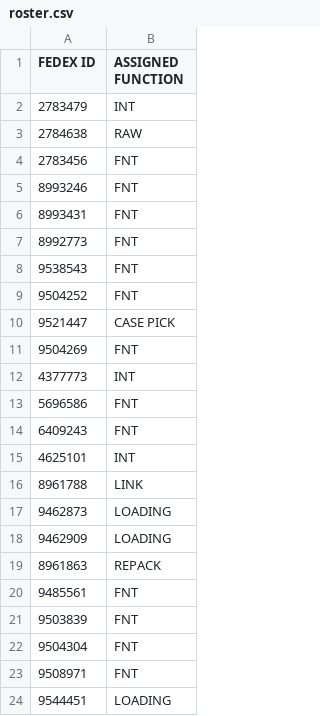
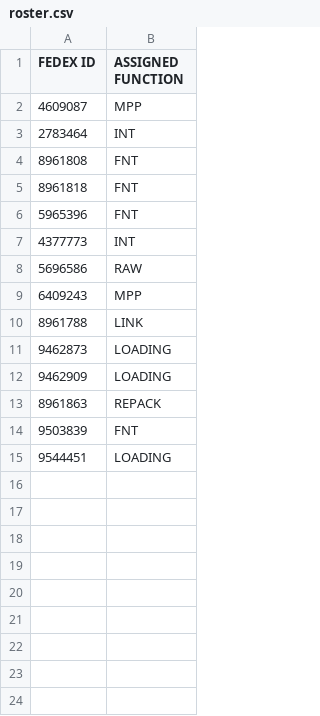
Before and after one commit to FSCFERRERO/ferrero-roster, a CSV file: roster.csv, drawn as a sheet.

Commit message:
Update roster.csv

```diff
--- a/roster.csv
+++ b/roster.csv
@@ -1,16 +1,10 @@
 FEDEX ID ,ASSIGNED FUNCTION
-2783479	,INT
-2784638	,RAW
-2783456	,FNT
-8993246	,FNT
-8993431	,FNT
-8992773	,FNT
-9538543	,FNT
-9504252	,FNT
-9521447	,CASE PICK
-9504269	,FNT
+4609087	,MPP
+2783464	,INT
+8961808	,FNT
+8961818	,FNT
+5965396	,FNT
 4377773	,INT
-5696586	,FNT
-6409243	,FNT
-4625101	,INT
+5696586	,RAW
+6409243	,MPP
 8961788	,LINK
@@ -19,6 +13,3 @@ FEDEX ID ,ASSIGNED FUNCTION
 8961863	,REPACK
-9485561	,FNT
 9503839	,FNT
-9504304	,FNT
-9508971	,FNT
 9544451	,LOADING
```
